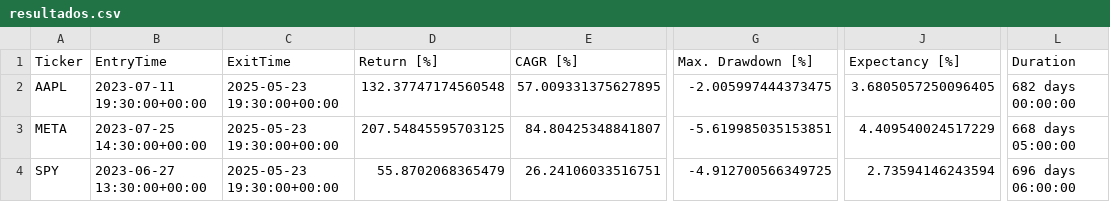
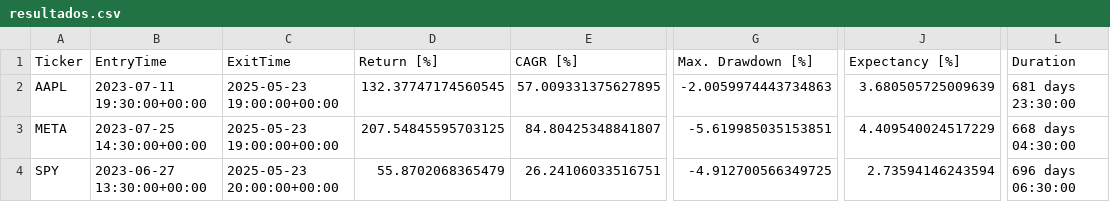
Before and after one commit to LinderCa/Notebooks_Trading, a CSV file: notebooks/data/backtesting/resultados.csv, drawn as a sheet; only a part is shown, gaps mark what is left out; the diff names each change by its address in the sheet, - before the commit and + after, or states it on an @@ line.

Commit message:
Update resultados del notebook

```diff
--- a/notebooks/data/backtesting/resultados.csv
+++ b/notebooks/data/backtesting/resultados.csv
-C2:C3 (ExitTime): 2025-05-23 19:30:00+00:00
+C2:C3 (ExitTime): 2025-05-23 19:00:00+00:00
-D2 (Return [%]): 132.37747174560548
+D2 (Return [%]): 132.37747174560545
-G2 (Max. Drawdown [%]): -2.005997444373475
+G2 (Max. Drawdown [%]): -2.0059974443734863
-J2 (Expectancy [%]): 3.6805057250096405
+J2 (Expectancy [%]): 3.680505725009639
-L2 (Duration): 682 days 00:00:00
+L2 (Duration): 681 days 23:30:00
-L3 (Duration): 668 days 05:00:00
+L3 (Duration): 668 days 04:30:00
-C4 (ExitTime): 2025-05-23 19:30:00+00:00
+C4 (ExitTime): 2025-05-23 20:00:00+00:00
-L4 (Duration): 696 days 06:00:00
+L4 (Duration): 696 days 06:30:00
```
Also changed, not shown: notebooks/data/backtesting/resultados_casos.csv, 1 other file.
